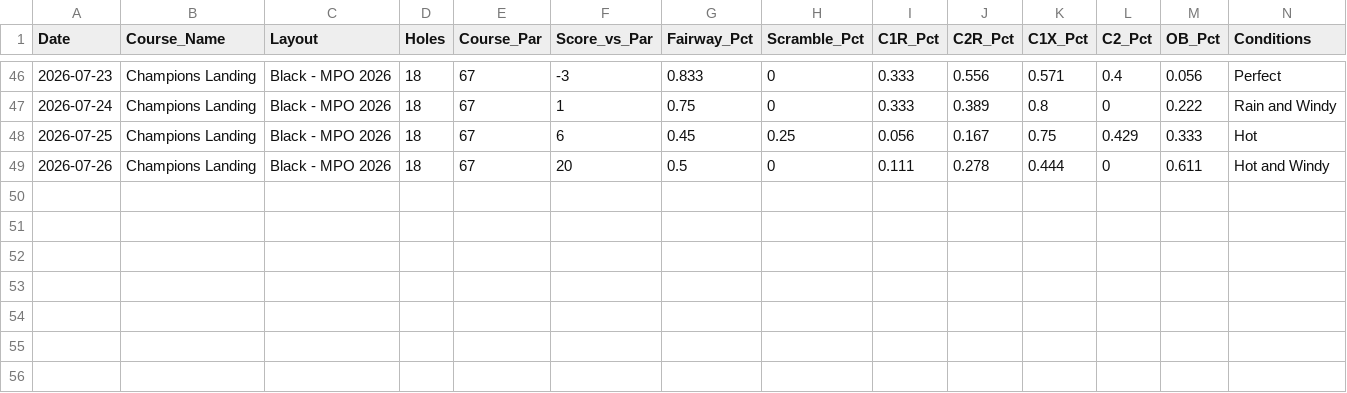
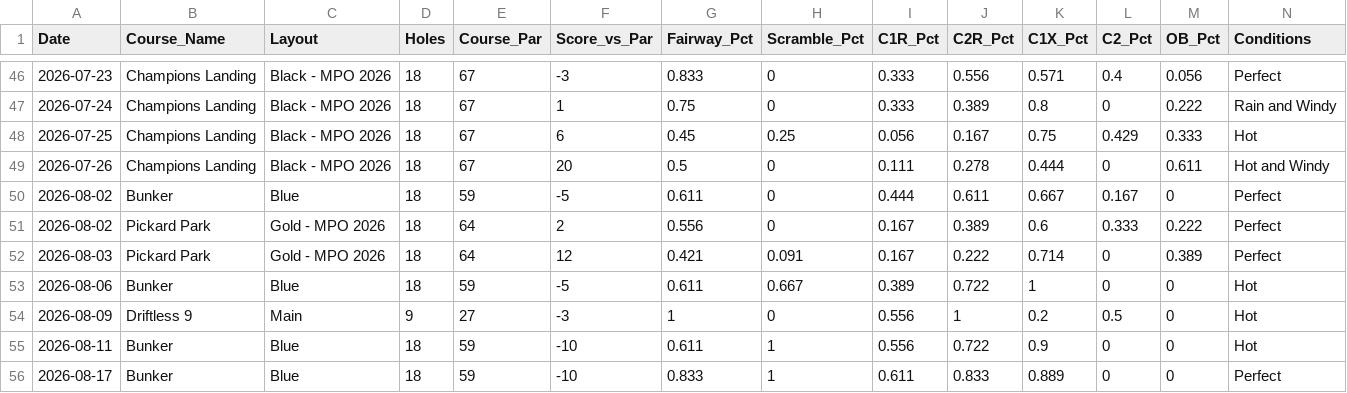
Before and after one commit to henrymyos/disc-golf-analytics, a CSV file: data/rounds_cleaned.csv, drawn as a sheet; only a part is shown, gaps mark what is left out; rows hold the shown columns only; the diff names each change by its address in the sheet, - before the commit and + after, or states it on an @@ line.

```diff
--- a/data/rounds_cleaned.csv
+++ b/data/rounds_cleaned.csv
+row 50: 2026-08-02 | Bunker | Blue | 18 | 59 | -5 | 0.611 | 0 | 0.444 | 0.611 | 0.667 | 0.167 | 0 | Perfect
+row 51: 2026-08-02 | Pickard Park | Gold - MPO 2026 | 18 | 64 | 2 | 0.556 | 0 | 0.167 | 0.389 | 0.6 | 0.333 | 0.222 | Perfect
+row 52: 2026-08-03 | Pickard Park | Gold - MPO 2026 | 18 | 64 | 12 | 0.421 | 0.091 | 0.167 | 0.222 | 0.714 | 0 | 0.389 | Perfect
+row 53: 2026-08-06 | Bunker | Blue | 18 | 59 | -5 | 0.611 | 0.667 | 0.389 | 0.722 | 1 | 0 | 0 | Hot
+row 54: 2026-08-09 | Driftless 9 | Main | 9 | 27 | -3 | 1 | 0 | 0.556 | 1 | 0.2 | 0.5 | 0 | Hot
+row 55: 2026-08-11 | Bunker | Blue | 18 | 59 | -10 | 0.611 | 1 | 0.556 | 0.722 | 0.9 | 0 | 0 | Hot
+row 56: 2026-08-17 | Bunker | Blue | 18 | 59 | -10 | 0.833 | 1 | 0.611 | 0.833 | 0.889 | 0 | 0 | Perfect
```
Also changed, not shown: 1 other file.
